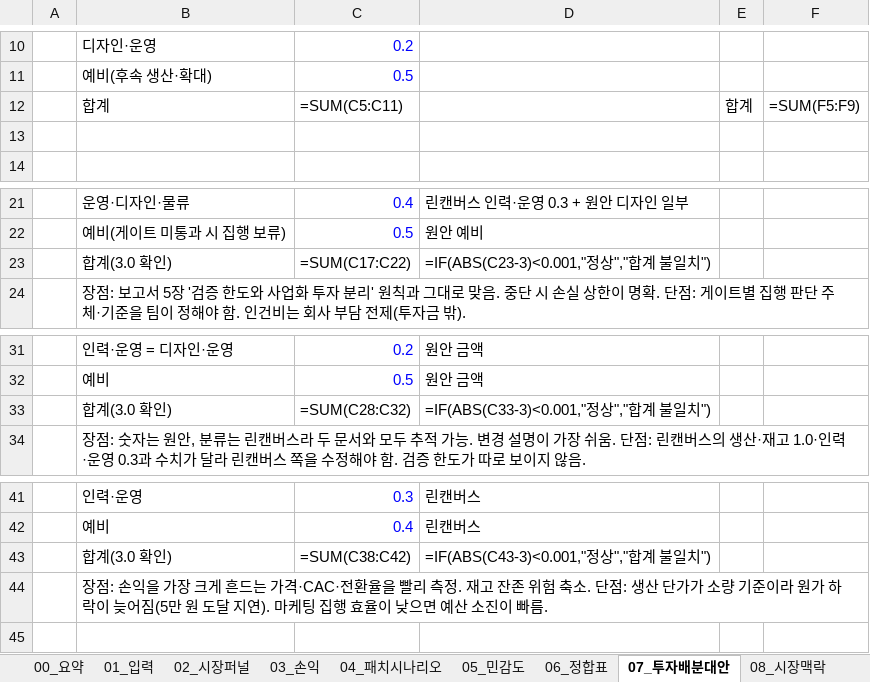
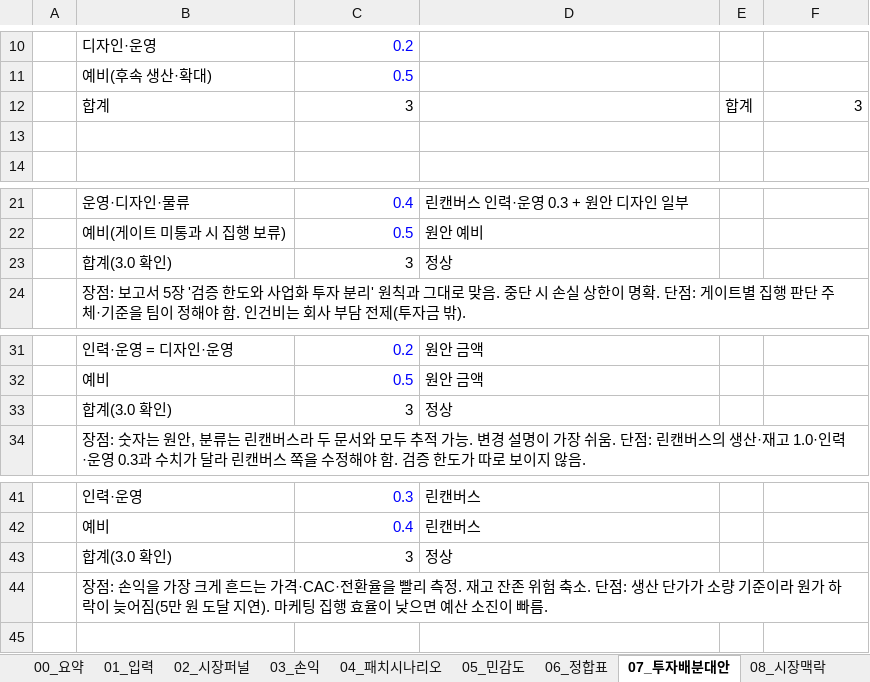
Before and after one commit to stwpst10-collab/teoo, an Excel workbook: 80-산출물/시뮬레이션모델링/시뮬레이션 모델링 2026-11-04 v4.xlsx, sheet 07_투자배분대안, drawn as a sheet; only a part is shown, gaps mark what is left out; values as stored, in another font and other column widths than the file's, no borders; formulas without a stored value are shown as written; removed rows and columns are numbered as before the commit, all else as after; the diff names each change by its address in the sheet, - before the commit and + after, or states it on an @@ line.

```diff
--- a/80-산출물/시뮬레이션모델링/시뮬레이션 모델링 2026-11-04 v4.xlsx (sheet 07_투자배분대안)
+++ b/80-산출물/시뮬레이션모델링/시뮬레이션 모델링 2026-11-04 v4.xlsx (sheet 07_투자배분대안)
-C12: =SUM(C5:C11)
+C12: 3
-F12: =SUM(F5:F9)
+F12: 3
-row 23:  | 합계(3.0 확인) | =SUM(C17:C22) | =IF(ABS(C23-3)<0.001,"정상","합계 불일치")
+row 23:  | 합계(3.0 확인) | 3 | 정상
-row 33:  | 합계(3.0 확인) | =SUM(C28:C32) | =IF(ABS(C33-3)<0.001,"정상","합계 불일치")
+row 33:  | 합계(3.0 확인) | 3 | 정상
-row 43:  | 합계(3.0 확인) | =SUM(C38:C42) | =IF(ABS(C43-3)<0.001,"정상","합계 불일치")
+row 43:  | 합계(3.0 확인) | 3 | 정상
```
Also changed, not shown: sheet 05_민감도, sheet 03_손익, sheet 04_패치시나리오, sheet 00_요약, sheet 02_시장퍼널, sheet 08_시장맥락, other sheet tabs, 20 other files.
